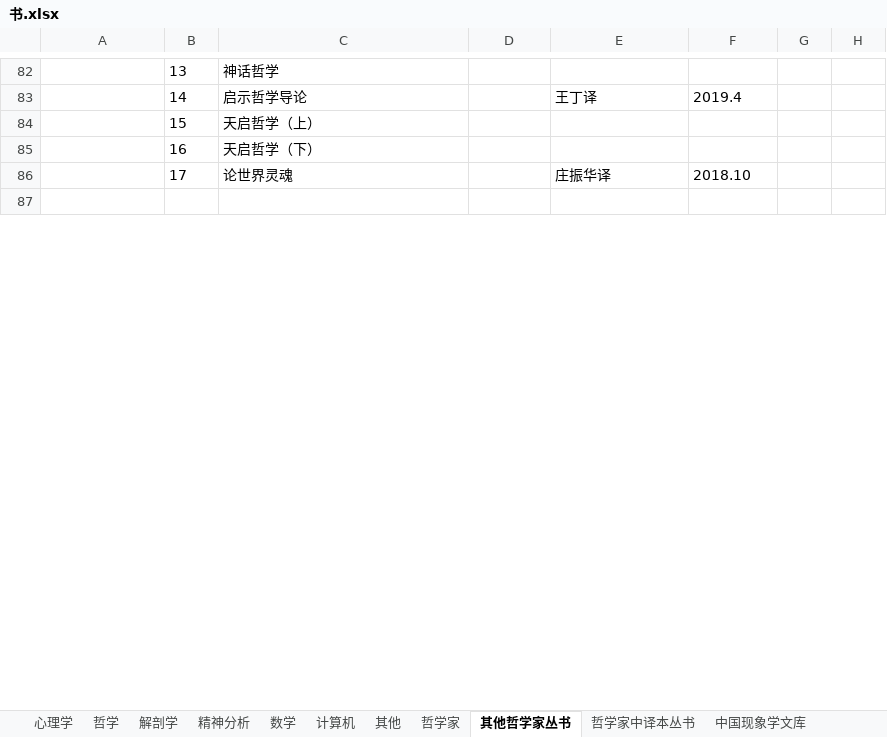
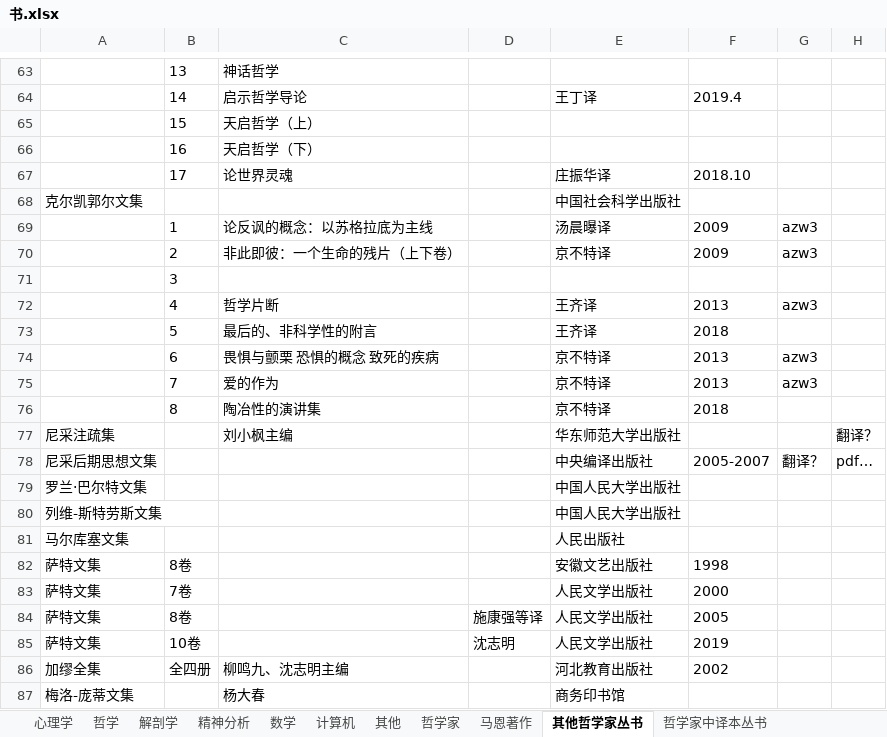
Before and after one commit to htlbvd/docs, an Excel workbook: 书.xlsx, sheet 其他哲学家丛书, drawn as a sheet; only a part is shown, gaps mark what is left out; the shorter side is filled out with more unchanged rows; values as stored, in another font and other column widths than the file's, no borders; the diff covers the shown part only; the diff names each change by its address in the sheet, - before the commit and + after, or states it on an @@ line.

```diff
--- a/书.xlsx (sheet 其他哲学家丛书)
+++ b/书.xlsx (sheet 其他哲学家丛书)
+sheet tab: 马恩著作
+row 68: 克尔凯郭尔文集 |  |  |  | 中国社会科学出版社
+row 69:  | 1 | 论反讽的概念：以苏格拉底为主线 |  | 汤晨曝译 | 2009 | azw3
+row 70:  | 2 | 非此即彼：一个生命的残片（上下卷） |  | 京不特译 | 2009 | azw3
+row 71:  | 3
+row 72:  | 4 | 哲学片断 |  | 王齐译 | 2013 | azw3
+row 73:  | 5 | 最后的、非科学性的附言 |  | 王齐译 | 2018
+row 74:  | 6 | 畏惧与颤栗 恐惧的概念 致死的疾病 |  | 京不特译 | 2013 | azw3
+row 75:  | 7 | 爱的作为 |  | 京不特译 | 2013 | azw3
+row 76:  | 8 | 陶冶性的演讲集 |  | 京不特译 | 2018
+row 77: 尼采注疏集 |  | 刘小枫主编 |  | 华东师范大学出版社 |  |  | 翻译？
+row 78: 尼采后期思想文集 |  |  |  | 中央编译出版社 | 2005-2007 | 翻译？ | pdf…
@@ row 17 moved to row 79: 罗兰·巴尔特文集 @@
@@ row 18 moved to row 80: 列维-斯特劳斯文集 @@
@@ row 19 moved to row 81: 马尔库塞文集 @@
+row 82: 萨特文集 | 8卷 |  |  | 安徽文艺出版社 | 1998
+row 83: 萨特文集 | 7卷 |  |  | 人民文学出版社 | 2000
@@ row 22 moved to row 84: 萨特文集 @@
+row 85: 萨特文集 | 10卷 |  | 沈志明 | 人民文学出版社 | 2019
@@ row 23 moved to row 86: 加缪全集 @@
@@ row 24 moved to row 87: 梅洛-庞蒂文集 @@
```
Also changed, not shown: 20 added rows, 51 removed rows, 23 moved rows and 20 edited cells elsewhere in this sheet, sheet 哲学家中译本丛书, sheet 哲学家, sheet 中国现象学文库, other sheet tabs, 1 other file.
